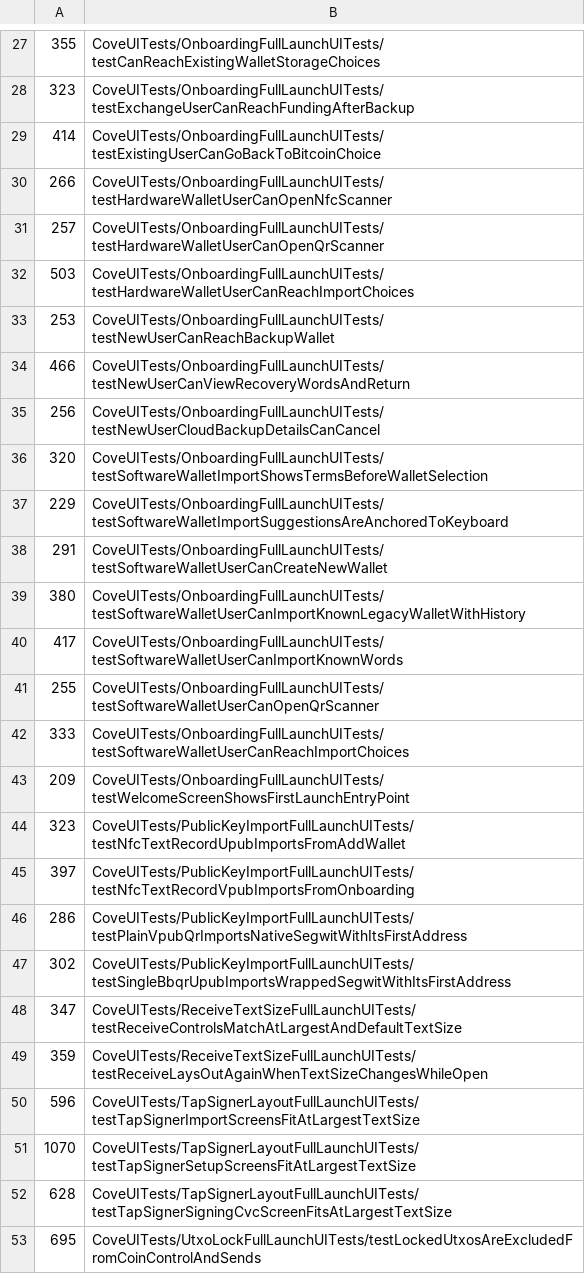
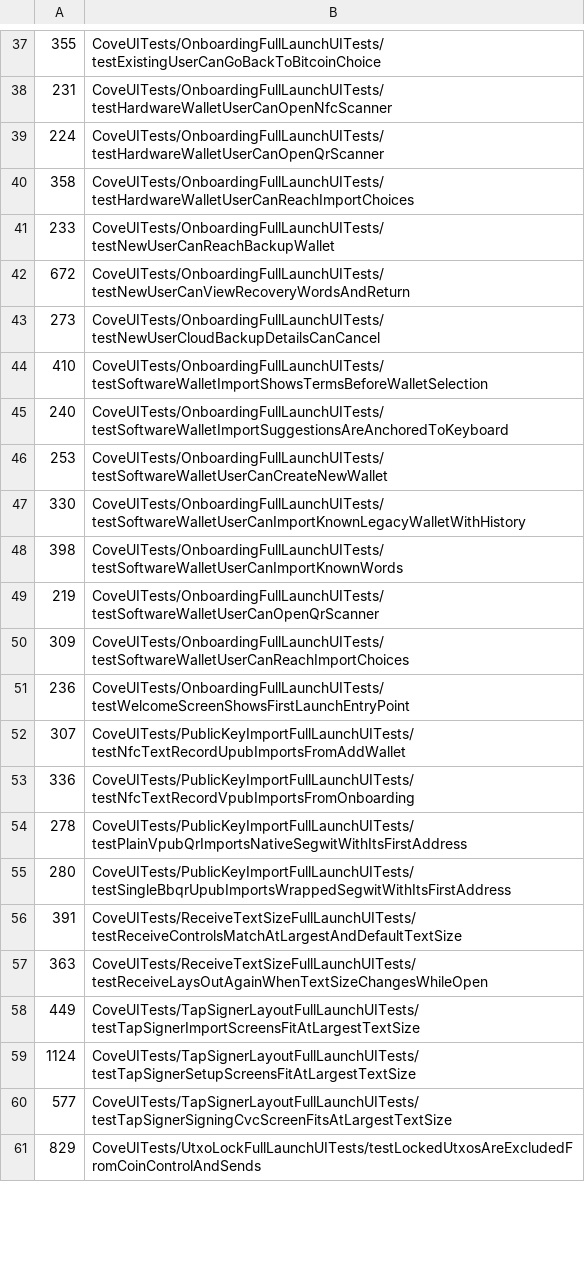
Before and after one commit to bitcoinppl/cove, a TSV file: rust/xtask/src/ios_ui_shard/run_seconds.tsv, drawn as a sheet; only a part is shown, gaps mark what is left out; the diff covers the shown part only.

Commit message:
Refresh iOS UI run timings from a full CI run
Average the seeded times with run 43106201311's records, which cover
59 of the 60 runs; CloudBackupEnableRecoveryFullAppUITests hung there
and keeps its estimate.

```diff
--- a/rust/xtask/src/ios_ui_shard/run_seconds.tsv
+++ b/rust/xtask/src/ios_ui_shard/run_seconds.tsv
@@ -27,27 +37,25 @@
-355	CoveUITests/OnboardingFullLaunchUITests/testCanReachExistingWalletStorageChoices
-323	CoveUITests/OnboardingFullLaunchUITests/testExchangeUserCanReachFundingAfterBackup
-414	CoveUITests/OnboardingFullLaunchUITests/testExistingUserCanGoBackToBitcoinChoice
-266	CoveUITests/OnboardingFullLaunchUITests/testHardwareWalletUserCanOpenNfcScanner
-257	CoveUITests/OnboardingFullLaunchUITests/testHardwareWalletUserCanOpenQrScanner
-503	CoveUITests/OnboardingFullLaunchUITests/testHardwareWalletUserCanReachImportChoices
-253	CoveUITests/OnboardingFullLaunchUITests/testNewUserCanReachBackupWallet
-466	CoveUITests/OnboardingFullLaunchUITests/testNewUserCanViewRecoveryWordsAndReturn
-256	CoveUITests/OnboardingFullLaunchUITests/testNewUserCloudBackupDetailsCanCancel
-320	CoveUITests/OnboardingFullLaunchUITests/testSoftwareWalletImportShowsTermsBeforeWalletSelection
-229	CoveUITests/OnboardingFullLaunchUITests/testSoftwareWalletImportSuggestionsAreAnchoredToKeyboard
-291	CoveUITests/OnboardingFullLaunchUITests/testSoftwareWalletUserCanCreateNewWallet
-380	CoveUITests/OnboardingFullLaunchUITests/testSoftwareWalletUserCanImportKnownLegacyWalletWithHistory
-417	CoveUITests/OnboardingFullLaunchUITests/testSoftwareWalletUserCanImportKnownWords
-255	CoveUITests/OnboardingFullLaunchUITests/testSoftwareWalletUserCanOpenQrScanner
-333	CoveUITests/OnboardingFullLaunchUITests/testSoftwareWalletUserCanReachImportChoices
-209	CoveUITests/OnboardingFullLaunchUITests/testWelcomeScreenShowsFirstLaunchEntryPoint
-323	CoveUITests/PublicKeyImportFullLaunchUITests/testNfcTextRecordUpubImportsFromAddWallet
-397	CoveUITests/PublicKeyImportFullLaunchUITests/testNfcTextRecordVpubImportsFromOnboarding
-286	CoveUITests/PublicKeyImportFullLaunchUITests/testPlainVpubQrImportsNativeSegwitWithItsFirstAddress
-302	CoveUITests/PublicKeyImportFullLaunchUITests/testSingleBbqrUpubImportsWrappedSegwitWithItsFirstAddress
-347	CoveUITests/ReceiveTextSizeFullLaunchUITests/testReceiveControlsMatchAtLargestAndDefaultTextSize
-359	CoveUITests/ReceiveTextSizeFullLaunchUITests/testReceiveLaysOutAgainWhenTextSizeChangesWhileOpen
-596	CoveUITests/TapSignerLayoutFullLaunchUITests/testTapSignerImportScreensFitAtLargestTextSize
-1070	CoveUITests/TapSignerLayoutFullLaunchUITests/testTapSignerSetupScreensFitAtLargestTextSize
-628	CoveUITests/TapSignerLayoutFullLaunchUITests/testTapSignerSigningCvcScreenFitsAtLargestTextSize
-695	CoveUITests/UtxoLockFullLaunchUITests/testLockedUtxosAreExcludedFromCoinControlAndSends
+355	CoveUITests/OnboardingFullLaunchUITests/testExistingUserCanGoBackToBitcoinChoice
+231	CoveUITests/OnboardingFullLaunchUITests/testHardwareWalletUserCanOpenNfcScanner
+224	CoveUITests/OnboardingFullLaunchUITests/testHardwareWalletUserCanOpenQrScanner
+358	CoveUITests/OnboardingFullLaunchUITests/testHardwareWalletUserCanReachImportChoices
+233	CoveUITests/OnboardingFullLaunchUITests/testNewUserCanReachBackupWallet
+672	CoveUITests/OnboardingFullLaunchUITests/testNewUserCanViewRecoveryWordsAndReturn
+273	CoveUITests/OnboardingFullLaunchUITests/testNewUserCloudBackupDetailsCanCancel
+410	CoveUITests/OnboardingFullLaunchUITests/testSoftwareWalletImportShowsTermsBeforeWalletSelection
+240	CoveUITests/OnboardingFullLaunchUITests/testSoftwareWalletImportSuggestionsAreAnchoredToKeyboard
+253	CoveUITests/OnboardingFullLaunchUITests/testSoftwareWalletUserCanCreateNewWallet
+330	CoveUITests/OnboardingFullLaunchUITests/testSoftwareWalletUserCanImportKnownLegacyWalletWithHistory
+398	CoveUITests/OnboardingFullLaunchUITests/testSoftwareWalletUserCanImportKnownWords
+219	CoveUITests/OnboardingFullLaunchUITests/testSoftwareWalletUserCanOpenQrScanner
+309	CoveUITests/OnboardingFullLaunchUITests/testSoftwareWalletUserCanReachImportChoices
+236	CoveUITests/OnboardingFullLaunchUITests/testWelcomeScreenShowsFirstLaunchEntryPoint
+307	CoveUITests/PublicKeyImportFullLaunchUITests/testNfcTextRecordUpubImportsFromAddWallet
+336	CoveUITests/PublicKeyImportFullLaunchUITests/testNfcTextRecordVpubImportsFromOnboarding
+278	CoveUITests/PublicKeyImportFullLaunchUITests/testPlainVpubQrImportsNativeSegwitWithItsFirstAddress
+280	CoveUITests/PublicKeyImportFullLaunchUITests/testSingleBbqrUpubImportsWrappedSegwitWithItsFirstAddress
+391	CoveUITests/ReceiveTextSizeFullLaunchUITests/testReceiveControlsMatchAtLargestAndDefaultTextSize
+363	CoveUITests/ReceiveTextSizeFullLaunchUITests/testReceiveLaysOutAgainWhenTextSizeChangesWhileOpen
+449	CoveUITests/TapSignerLayoutFullLaunchUITests/testTapSignerImportScreensFitAtLargestTextSize
+1124	CoveUITests/TapSignerLayoutFullLaunchUITests/testTapSignerSetupScreensFitAtLargestTextSize
+577	CoveUITests/TapSignerLayoutFullLaunchUITests/testTapSignerSigningCvcScreenFitsAtLargestTextSize
+829	CoveUITests/UtxoLockFullLaunchUITests/testLockedUtxosAreExcludedFromCoinControlAndSends
```
Also changed, not shown: 27 added rows, 17 removed rows and 6 edited cells elsewhere in this file, 2 other files.
